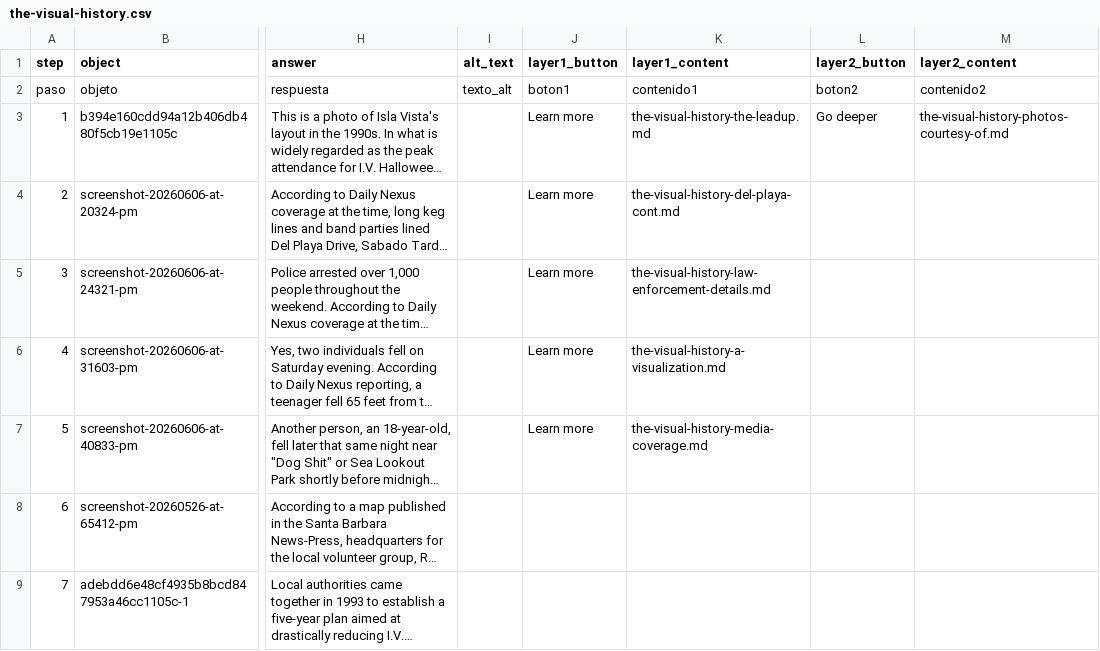
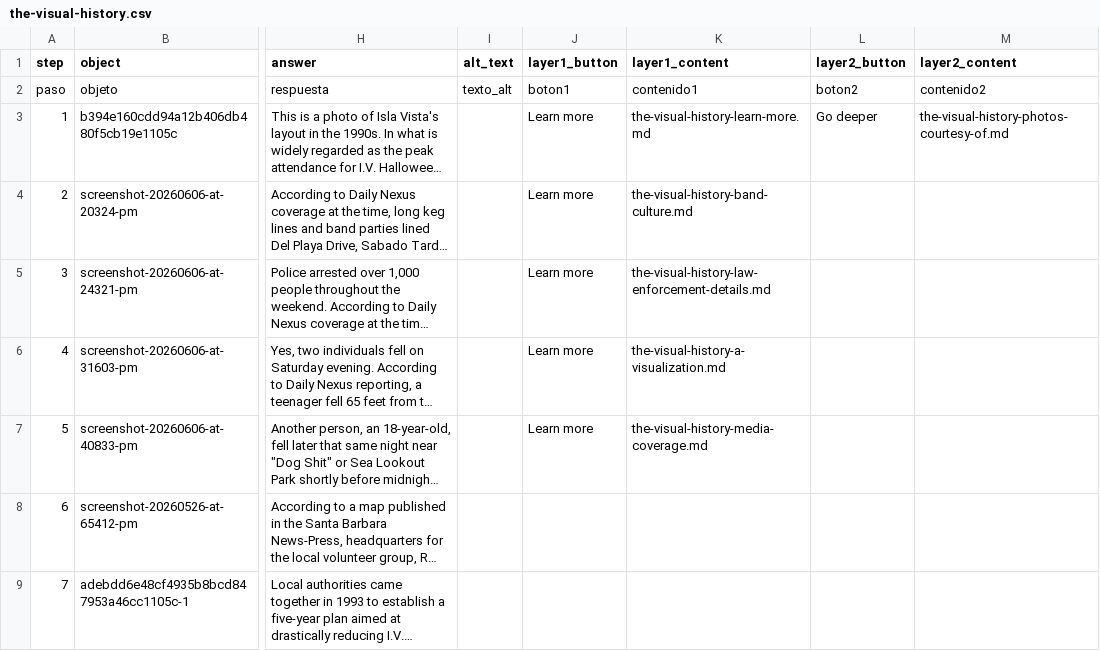
Before and after one commit to michellecisneros-sys/i.v.halloweenordinance, a CSV file: telar-content/spreadsheets/the-visual-history.csv, drawn as a sheet; only a part is shown, gaps mark what is left out; long unchanged cells end in …; the diff names each change by its address in the sheet, - before the commit and + after, or states it on an @@ line.

Commit message:
Modify 1 story
Changed:
  Story: A visual history of Isla Vista's 1992 Halloween celebration

Published via Telar Compositor

```diff
--- a/telar-content/spreadsheets/the-visual-history.csv
+++ b/telar-content/spreadsheets/the-visual-history.csv
-K3 (layer1_content): the-visual-history-the-leadup.md
+K3 (layer1_content): the-visual-history-learn-more.md
-K4 (layer1_content): the-visual-history-del-playa-cont.md
+K4 (layer1_content): the-visual-history-band-culture.md
```
Also changed, not shown: 3 other files.
